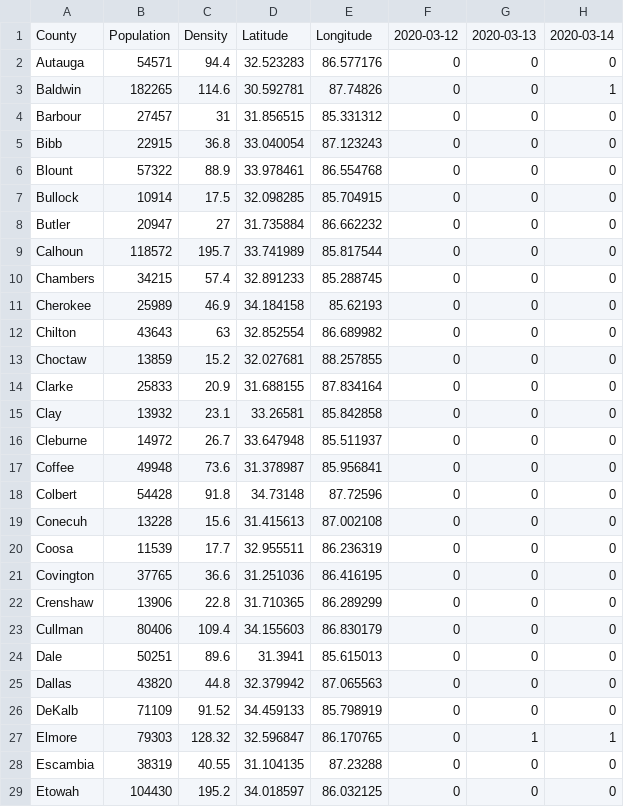
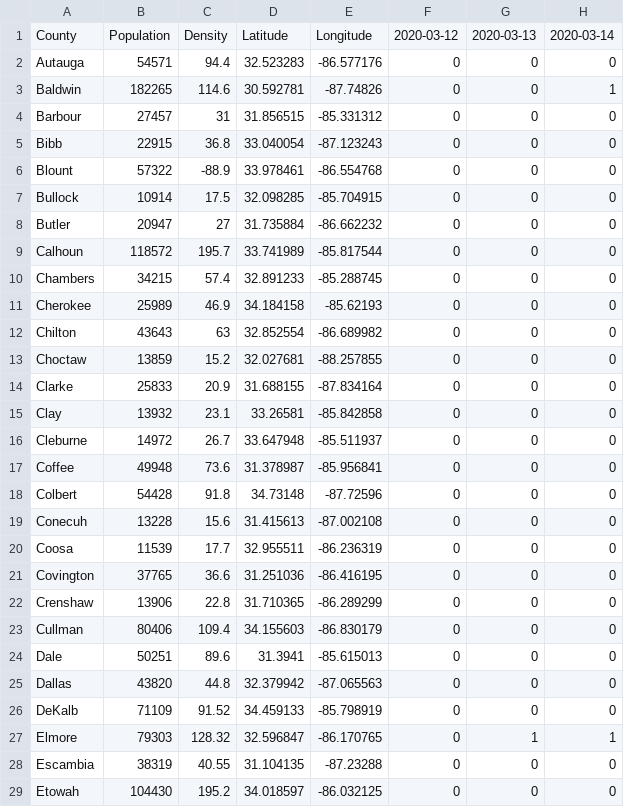
Before and after one commit to trippalamb/CoronvirusSpreadAlabama, a CSV file: AlabamaCounties_TotalCases.csv, drawn as a sheet; only a part is shown; the diff covers the shown part only; the diff names each change by its address in the sheet, - before the commit and + after, or states it on an @@ line.

Commit message:
fixed error in longitude data

```diff
--- a/AlabamaCounties_TotalCases.csv
+++ b/AlabamaCounties_TotalCases.csv
-E2: 86.577176
+E2: -86.577176
-E3: 87.74826
+E3: -87.74826
-E4: 85.331312
+E4: -85.331312
-E5: 87.123243
+E5: -87.123243
-C6: 88.9
+C6: -88.9
-E6: 86.554768
+E6: -86.554768
-E7: 85.704915
+E7: -85.704915
-E8: 86.662232
+E8: -86.662232
-E9: 85.817544
+E9: -85.817544
-E10: 85.288745
+E10: -85.288745
-E11: 85.62193
+E11: -85.62193
-E12: 86.689982
+E12: -86.689982
-E13: 88.257855
+E13: -88.257855
-E14: 87.834164
+E14: -87.834164
-E15: 85.842858
+E15: -85.842858
-E16: 85.511937
+E16: -85.511937
-E17: 85.956841
+E17: -85.956841
-E18: 87.72596
+E18: -87.72596
-E19: 87.002108
+E19: -87.002108
-E20: 86.236319
+E20: -86.236319
-E21: 86.416195
+E21: -86.416195
-E22: 86.289299
+E22: -86.289299
-E23: 86.830179
+E23: -86.830179
-E24: 85.615013
+E24: -85.615013
-E25: 87.065563
+E25: -87.065563
-E26: 85.798919
+E26: -85.798919
-E27: 86.170765
+E27: -86.170765
-E28: 87.23288
+E28: -87.23288
-E29: 86.032125
+E29: -86.032125
```
Also changed, not shown: 39 edited cells elsewhere in this file.
